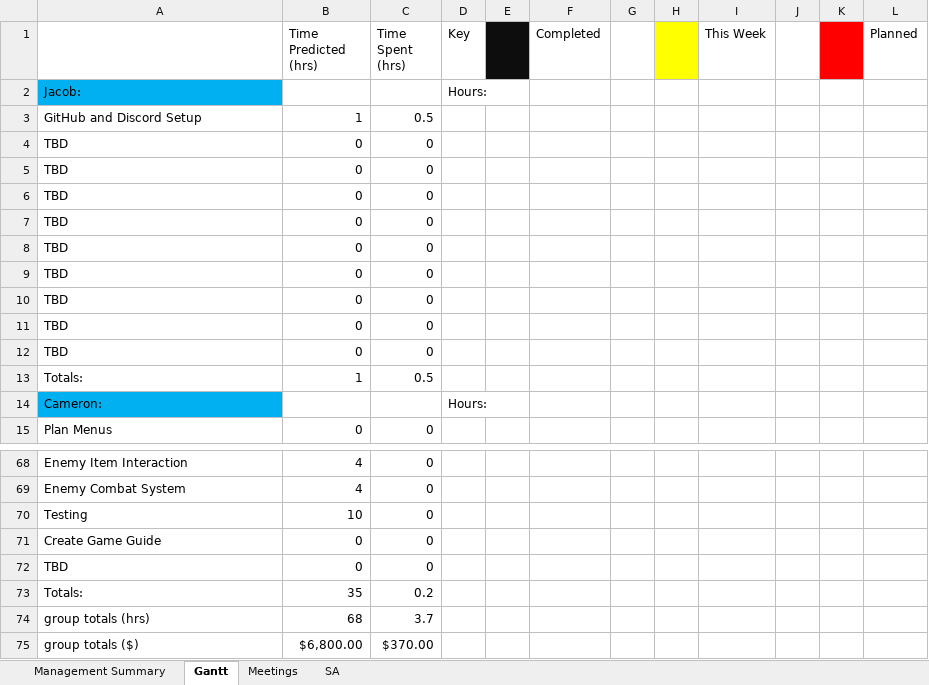
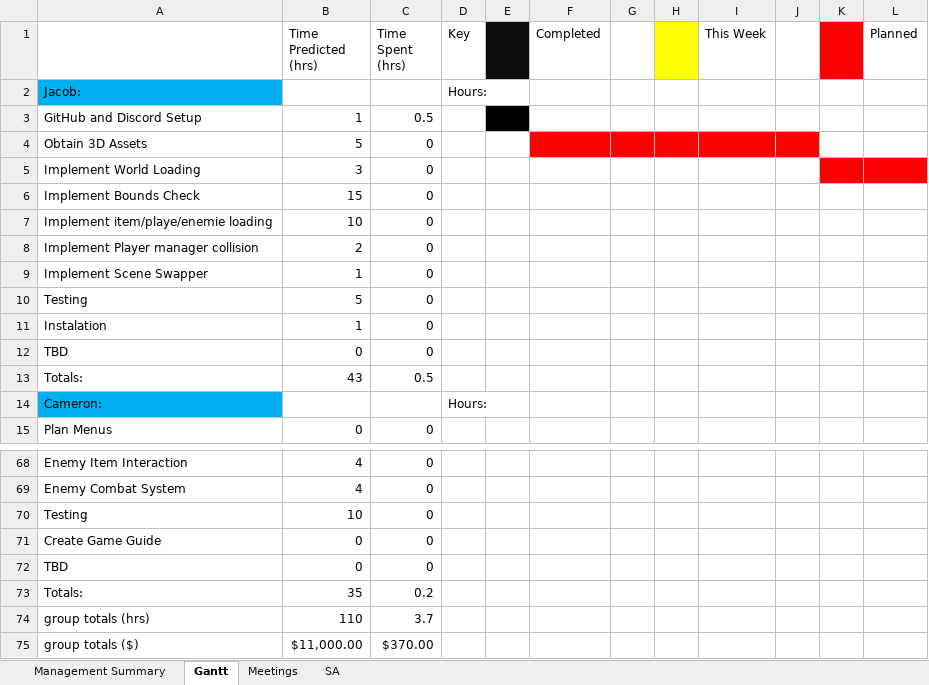
Before and after one commit to Jacob-Friedberg/Maze_Runner, an Excel workbook: Documents/Master Gantt.xlsx, sheet Gantt, drawn as a sheet; only a part is shown, gaps mark what is left out; values as stored, in another font and other column widths than the file's, no borders; removed rows and columns are numbered as before the commit, all else as after; the diff names each change by its address in the sheet, - before the commit and + after, or states it on an @@ line.

Commit message:
Updated Gant Chart

```diff
--- a/Documents/Master Gantt.xlsx (sheet Gantt)
+++ b/Documents/Master Gantt.xlsx (sheet Gantt)
-E3 fill: none
+E3 fill: #000000
+row 4: Obtain 3D Assets | 5 | 0
+row 5: Implement World Loading | 3 | 0
+row 6: Implement Bounds Check | 15 | 0
+row 7: Implement item/playe/enemie loading | 10 | 0
+row 8: Implement Player manager collision | 2 | 0
+row 9: Implement Scene Swapper | 1 | 0
+row 10: Testing | 5 | 0
+row 11: Instalation | 1 | 0
-row 5: TBD | 0 | 0
-row 6: TBD | 0 | 0
-row 7: TBD | 0 | 0
-row 8: TBD | 0 | 0
-row 9: TBD | 0 | 0
-row 10: TBD | 0 | 0
-row 11: TBD | 0 | 0
-row 12: TBD | 0 | 0
-B13 (Time Predicted (hrs)): 1
+B13 (Time Predicted (hrs)): 43
-B74 (Time Predicted (hrs)): 68
+B74 (Time Predicted (hrs)): 110
-B75 (Time Predicted (hrs)): $6,800.00
+B75 (Time Predicted (hrs)): $11,000.00
```
Also changed, not shown: sheet SA, sheet Management Summary.
